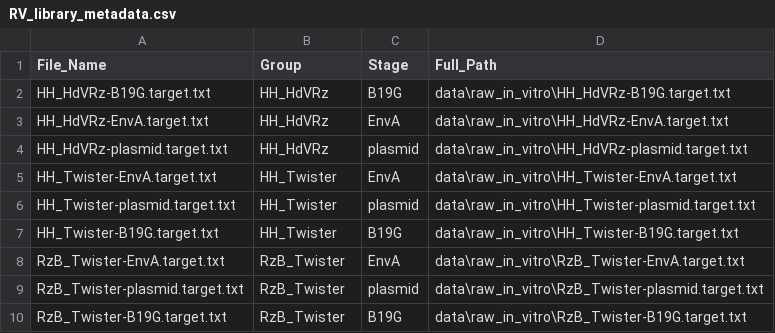
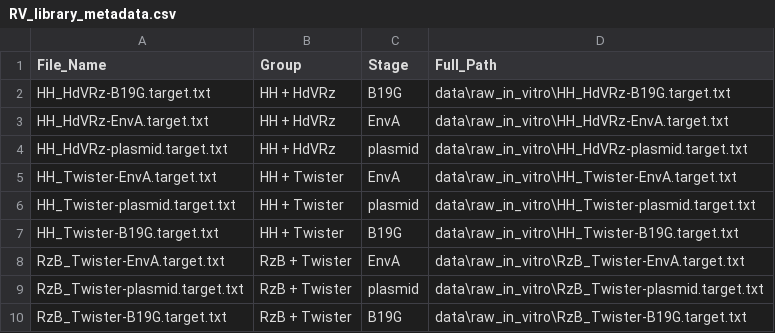
Before and after one commit to HeZhang-creator/CVS_N2c_Rabies_library, a CSV file: data/metadata/RV_library_metadata.csv, drawn as a sheet.

Commit message:
Modify group names to include spaces
Updated group names in RV_library_metadata.csv to include spaces.

```diff
--- a/data/metadata/RV_library_metadata.csv
+++ b/data/metadata/RV_library_metadata.csv
@@ -1,10 +1,10 @@
 File_Name,Group,Stage,Full_Path
-HH_HdVRz-B19G.target.txt,HH_HdVRz,B19G,data\raw_in_vitro\HH_HdVRz-B19G.target.txt
-HH_HdVRz-EnvA.target.txt,HH_HdVRz,EnvA,data\raw_in_vitro\HH_HdVRz-EnvA.target.txt
-HH_HdVRz-plasmid.target.txt,HH_HdVRz,plasmid,data\raw_in_vitro\HH_HdVRz-plasmid.target.txt
-HH_Twister-EnvA.target.txt,HH_Twister,EnvA,data\raw_in_vitro\HH_Twister-EnvA.target.txt
-HH_Twister-plasmid.target.txt,HH_Twister,plasmid,data\raw_in_vitro\HH_Twister-plasmid.target.txt
-HH_Twister-B19G.target.txt,HH_Twister,B19G,data\raw_in_vitro\HH_Twister-B19G.target.txt
-RzB_Twister-EnvA.target.txt,RzB_Twister,EnvA,data\raw_in_vitro\RzB_Twister-EnvA.target.txt
-RzB_Twister-plasmid.target.txt,RzB_Twister,plasmid,data\raw_in_vitro\RzB_Twister-plasmid.target.txt
-RzB_Twister-B19G.target.txt,RzB_Twister,B19G,data\raw_in_vitro\RzB_Twister-B19G.target.txt
+HH_HdVRz-B19G.target.txt,HH + HdVRz,B19G,data\raw_in_vitro\HH_HdVRz-B19G.target.txt
+HH_HdVRz-EnvA.target.txt,HH + HdVRz,EnvA,data\raw_in_vitro\HH_HdVRz-EnvA.target.txt
+HH_HdVRz-plasmid.target.txt,HH + HdVRz,plasmid,data\raw_in_vitro\HH_HdVRz-plasmid.target.txt
+HH_Twister-EnvA.target.txt,HH + Twister,EnvA,data\raw_in_vitro\HH_Twister-EnvA.target.txt
+HH_Twister-plasmid.target.txt,HH + Twister,plasmid,data\raw_in_vitro\HH_Twister-plasmid.target.txt
+HH_Twister-B19G.target.txt,HH + Twister,B19G,data\raw_in_vitro\HH_Twister-B19G.target.txt
+RzB_Twister-EnvA.target.txt,RzB + Twister,EnvA,data\raw_in_vitro\RzB_Twister-EnvA.target.txt
+RzB_Twister-plasmid.target.txt,RzB + Twister,plasmid,data\raw_in_vitro\RzB_Twister-plasmid.target.txt
+RzB_Twister-B19G.target.txt,RzB + Twister,B19G,data\raw_in_vitro\RzB_Twister-B19G.target.txt
```
